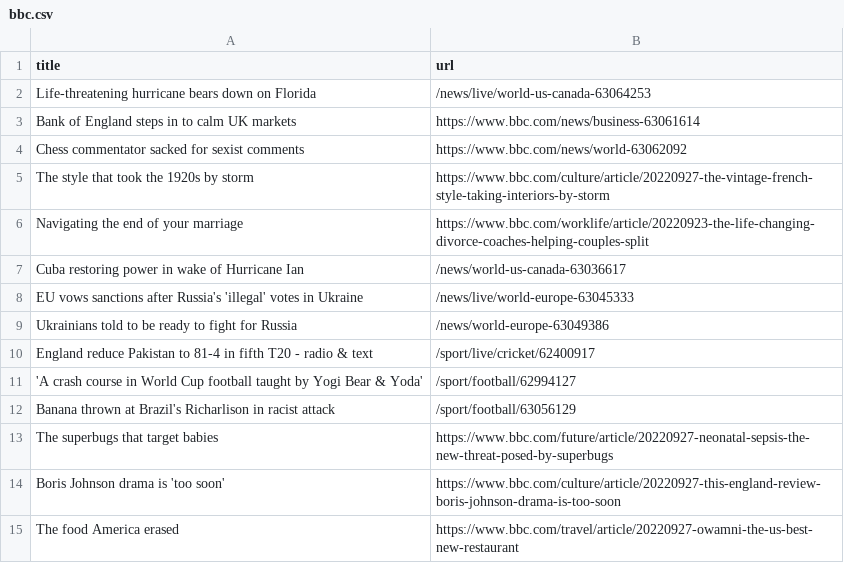
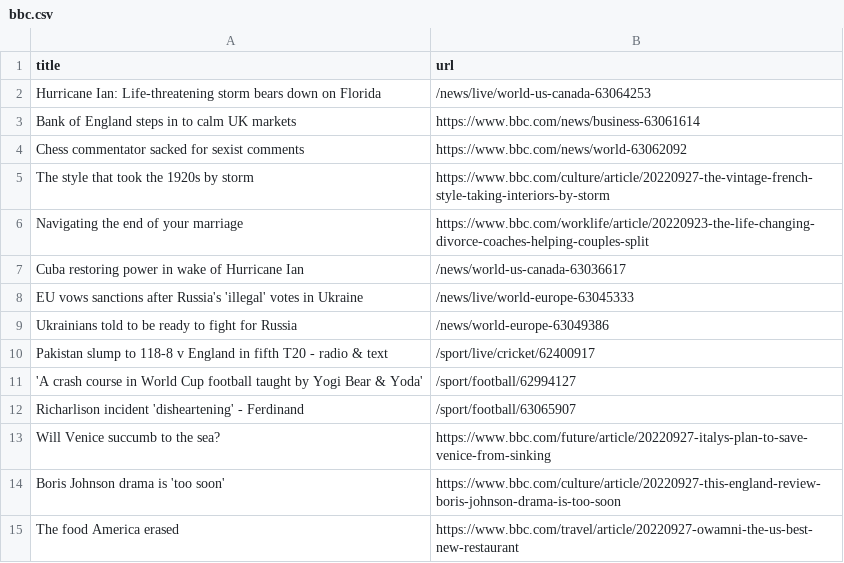
Before and after one commit to tengj98/automatic-scraper-bbc, a CSV file: bbc.csv, drawn as a sheet; only a part is shown.

```diff
--- a/bbc.csv
+++ b/bbc.csv
@@ -1,3 +1,3 @@
 title,url
-Life-threatening hurricane bears down on Florida,/news/live/world-us-canada-63064253
+Hurricane Ian: Life-threatening storm bears down on Florida,/news/live/world-us-canada-63064253
 Bank of England steps in to calm UK markets,https://www.bbc.com/news/business-63061614
@@ -9,6 +9,6 @@ EU vows sanctions after Russia's 'illegal' votes in Ukraine,/news/live/world-eur
 Ukrainians told to be ready to fight for Russia,/news/world-europe-63049386
-England reduce Pakistan to 81-4 in fifth T20 - radio & text,/sport/live/cricket/62400917
+Pakistan slump to 118-8 v England in fifth T20 - radio & text,/sport/live/cricket/62400917
 'A crash course in World Cup football taught by Yogi Bear & Yoda',/sport/football/62994127
-Banana thrown at Brazil's Richarlison in racist attack,/sport/football/63056129
-The superbugs that target babies,https://www.bbc.com/future/article/20220927-neonatal-sepsis-the-new-threat-posed-by-superbugs
+Richarlison incident 'disheartening' - Ferdinand,/sport/football/63065907
+Will Venice succumb to the sea?,https://www.bbc.com/future/article/20220927-italys-plan-to-save-venice-from-sinking
 Boris Johnson drama is 'too soon',https://www.bbc.com/culture/article/20220927-this-england-review-boris-johnson-drama-is-too-soon
```
